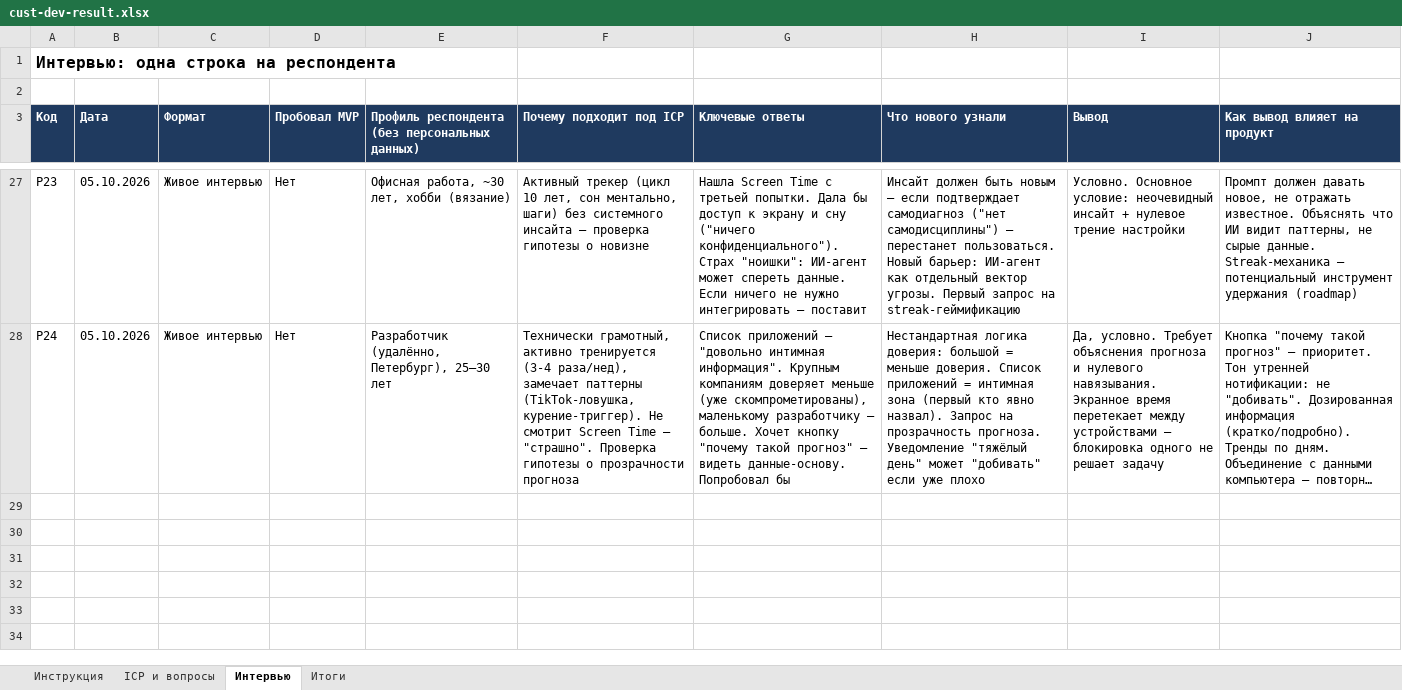
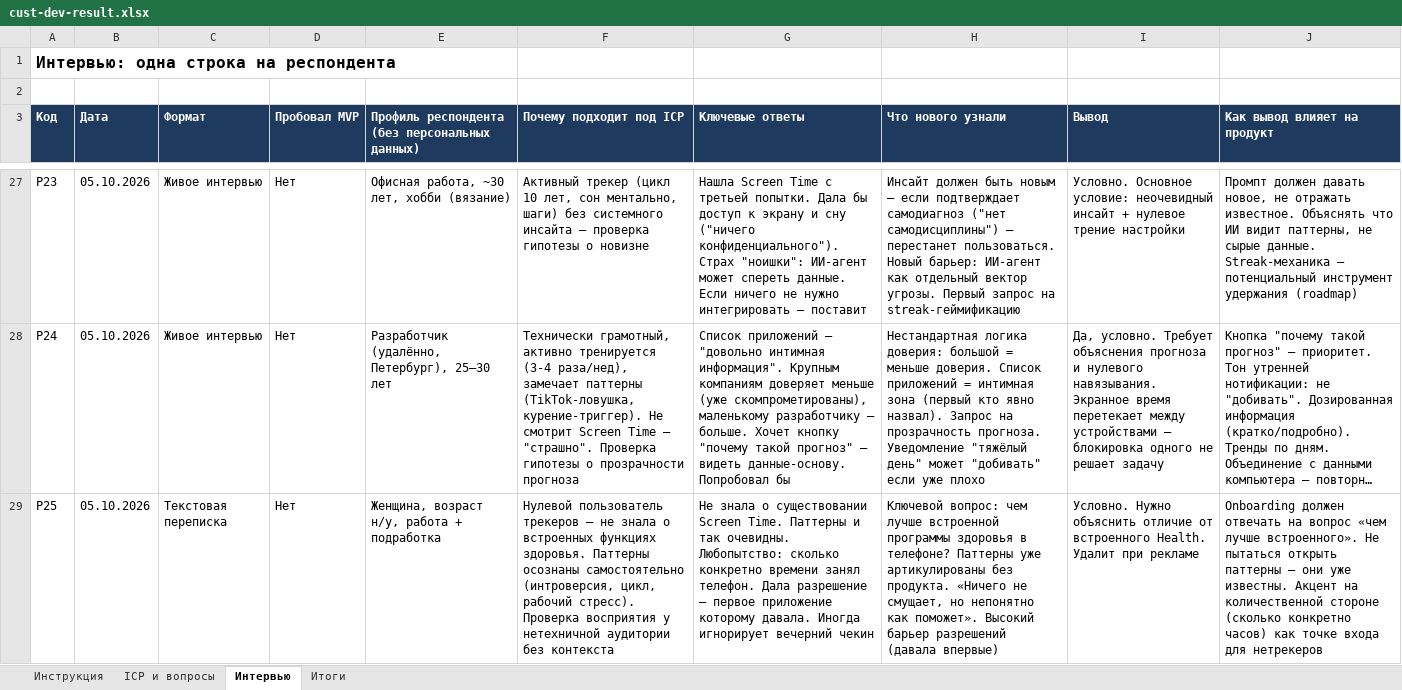
Before and after one commit to KeeGooRoomiE/sber500-companion, an Excel workbook: internal-docs/cust-dev-result.xlsx, sheet Интервью, drawn as a sheet; only a part is shown, gaps mark what is left out; long unchanged cells end in …; values as stored, in another font and other column widths than the file's, no borders; the diff names each change by its address in the sheet, - before the commit and + after, or states it on an @@ line.

Commit message:
docs(custdev): add interview #25 — zero-tracker user, built-in health competitor question
Р25 (female, work+side job): never used any health tracker, didn't know phone already
collects this data. Patterns already articulated without the app (introversion, cycle,
work stress). Key signal: must answer "why better than built-in Health?" in onboarding.
Curiosity hook: exact screen time in numbers. Deletes on ads.

```diff
--- a/internal-docs/cust-dev-result.xlsx (sheet Интервью)
+++ b/internal-docs/cust-dev-result.xlsx (sheet Интервью)
+row 29: Р25 | 05.10.2026 | Текстовая переписка | Нет | Женщина, возраст н/у, работа + подработка | Нулевой пользователь трекеров — не знала о встроенных функциях здоровья. Паттерны осознаны самостоятельно (интроверсия, цикл, рабочий стресс). Проверка восприятия у нетехничной аудитории без контекста | Не знала о существовании Screen Time. Паттерны и так очевидны. Любопытство: сколько конкретно времени занял телефон. Дала разрешение — первое приложение которому давала. Иногда игнорирует вечерний чекин | Ключевой вопрос: чем лучше встроенной программы здоровья в телефоне? Паттерны уже артикулированы без продукта. «Ничего не смущает, но непонятно как поможет». Высокий барьер разрешений (давала впервые) | Условно. Нужно объяснить отличие от встроенного Health. Удалит при рекламе | Onboarding должен отвечать на вопрос «чем лучше встроенного». Не пытаться открыть паттерны — они уже известны. Акцент на количественной стороне (сколько конкретно часов) как точке входа для нетрекеров
```
Also changed, not shown: sheet Итоги, 1 other file.
